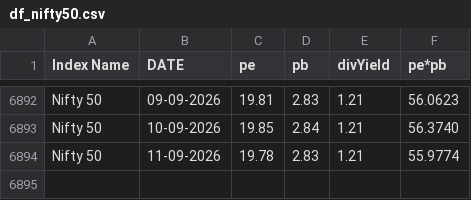
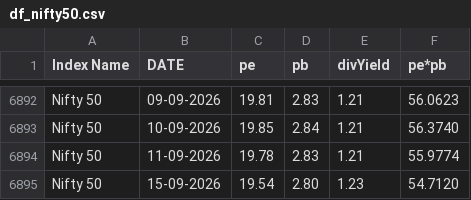
Before and after one commit to mrudulchaudhari/working-market, a CSV file: data/df_nifty50.csv, drawn as a sheet; only a part is shown, gaps mark what is left out.

```diff
--- a/data/df_nifty50.csv
+++ b/data/df_nifty50.csv
@@ -6894 +6894,2 @@ Nifty 50,10-09-2026,19.85,2.84,1.21,56.3740
 Nifty 50,11-09-2026,19.78,2.83,1.21,55.9774
+Nifty 50,15-09-2026,19.54,2.80,1.23,54.7120
```
Also changed, not shown: data/df_niftybank.csv.
